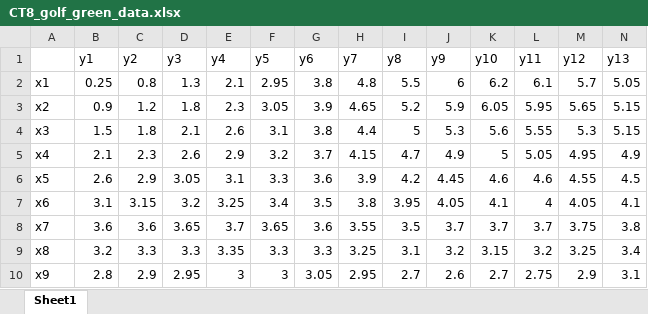
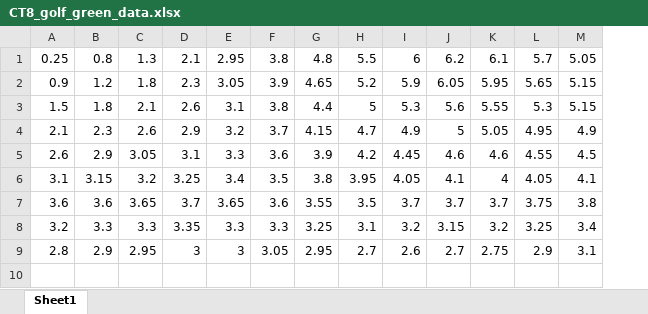
Before and after one commit to MAugspurger/ModSimPy_MAugs, an Excel workbook: Images_and_Data/Data/CT8_golf_green_data.xlsx, sheet Sheet1, drawn as a sheet; only a part is shown; values as stored, in another font and other column widths than the file's, no borders; removed rows and columns are numbered as before the commit, all else as after; rows hold the shown columns only; the diff names each change by its address in the sheet, - before the commit and + after, or states it on an @@ line.

Commit message:
Add files via upload

```diff
--- a/Images_and_Data/Data/CT8_golf_green_data.xlsx (sheet Sheet1)
+++ b/Images_and_Data/Data/CT8_golf_green_data.xlsx (sheet Sheet1)
-column A, rows 2-10: x1 | x2 | x3 | x4 | x5 | x6 | x7 | x8 | x9
-row 1:  | y1 | y2 | y3 | y4 | y5 | y6 | y7 | y8 | y9 | y10 | y11 | y12 | y13
```
